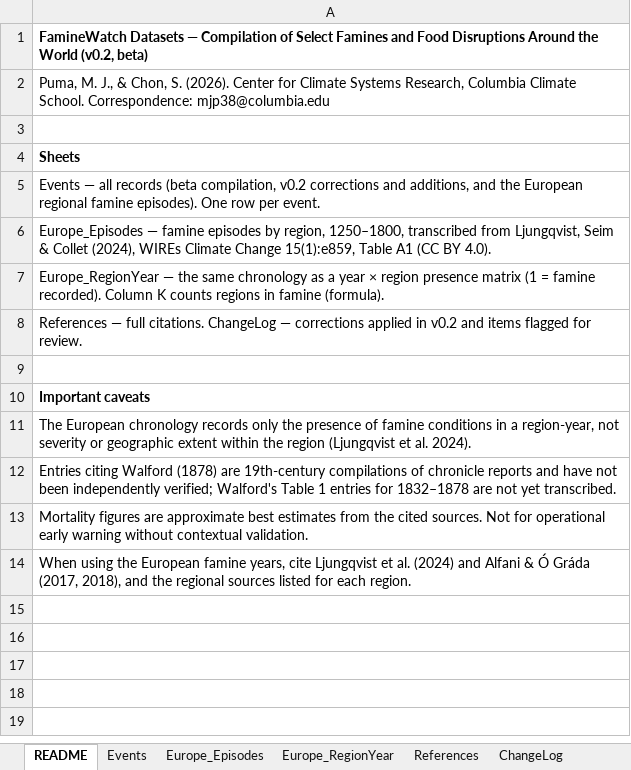
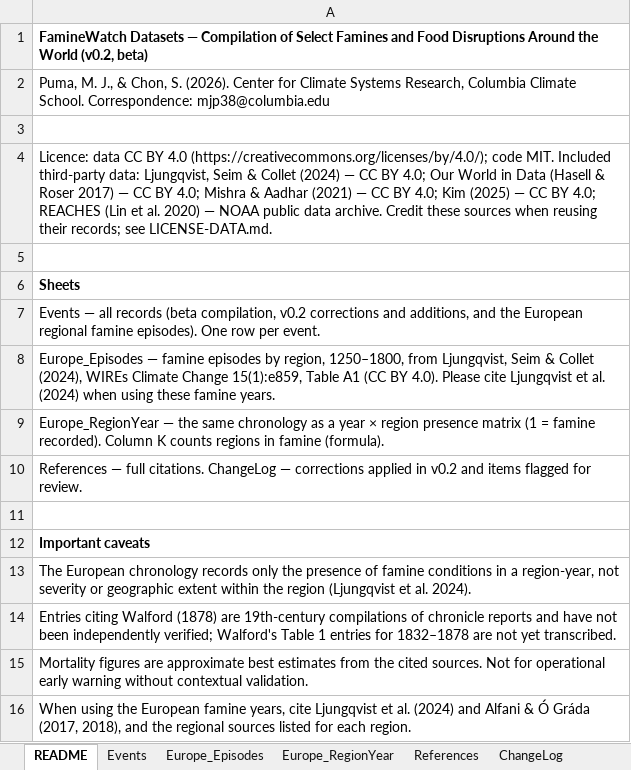
Before and after one commit to mjpuma/faminewatch-datasets, an Excel workbook: famine_database_v0.2.xlsx, sheet README, drawn as a sheet; values as stored, in another font and other column widths than the file's, no borders; addresses are those after the commit; the diff names each change by its address in the sheet, - before the commit and + after, or states it on an @@ line.

```diff
--- a/famine_database_v0.2.xlsx (sheet README)
+++ b/famine_database_v0.2.xlsx (sheet README)
+row 4: Licence: data CC BY 4.0 (https://creativecommons.org/licenses/by/4.0/); code MIT. Included third-party data: Ljungqvist, Seim & Collet (2024) — CC BY 4.0; Our World in Data (Hasell & Roser 2017) — CC BY 4.0; Mishra & Aadhar (2021) — CC BY 4.0; Kim (2025) — CC BY 4.0; REACHES (Lin et al. 2020) — NOAA public data archive. Credit these sources when reusing their records; see LICENSE-DATA.md.
+row 5: (empty)
-A8: …region, 1250–1800, transcribed from Ljungqvist, Seim & Collet (2024), WIREs Climate Change 15(1):e859, Table A1 (CC BY 4.0).
+A8: …region, 1250–1800, from Ljungqvist, Seim & Collet (2024), WIREs Climate Change 15(1):e859, Table A1 (CC BY 4.0). Please cite Ljungqvist et al. (2024) when using these famine years.
```
Also changed, not shown: 6 other files.
